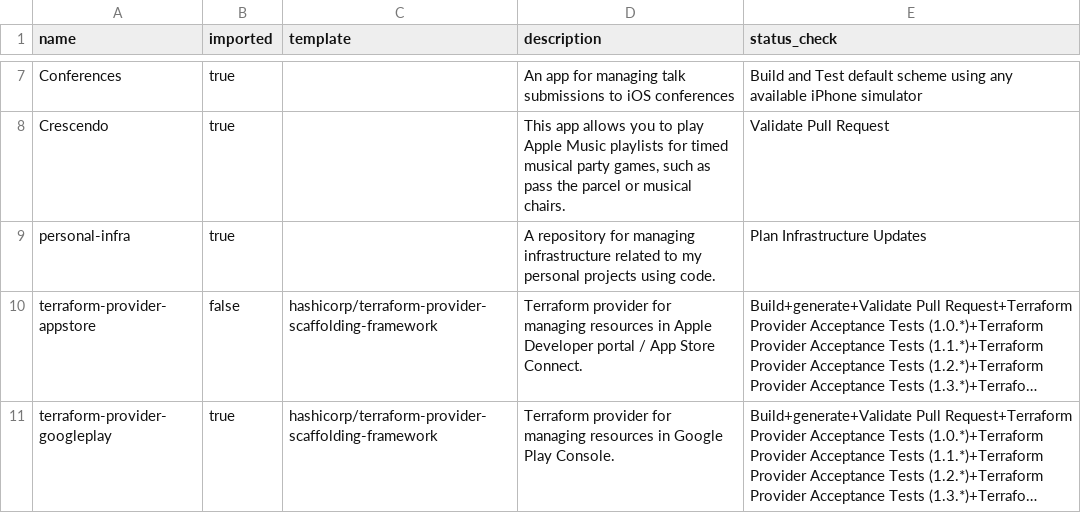
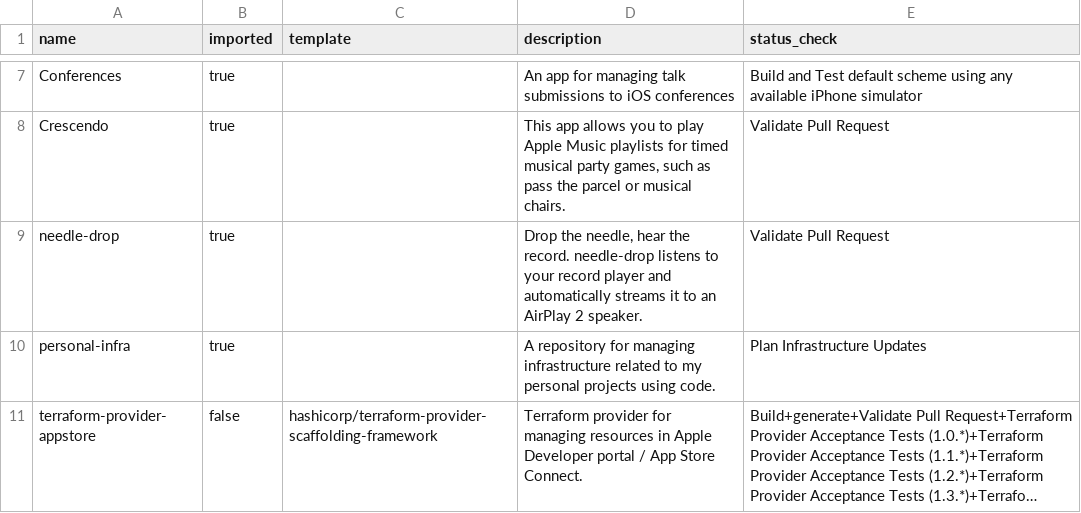
Before and after one commit to Oliver-Binns/personal-infra, a CSV file: repositories.csv, drawn as a sheet; only a part is shown, gaps mark what is left out; the shorter side is filled out with more unchanged rows; long unchanged cells end in …; the diff names each change by its address in the sheet, - before the commit and + after, or states it on an @@ line.

Commit message:
Add 'needle-drop' app to repositories.csv
Added a new entry for 'needle-drop' app to the repositories list.

```diff
--- a/repositories.csv
+++ b/repositories.csv
+row 9: needle-drop | true |  | Drop the needle, hear the record. needle-drop listens to your record player and automatically streams it to an AirPlay 2 speaker. | Validate Pull Request
```
